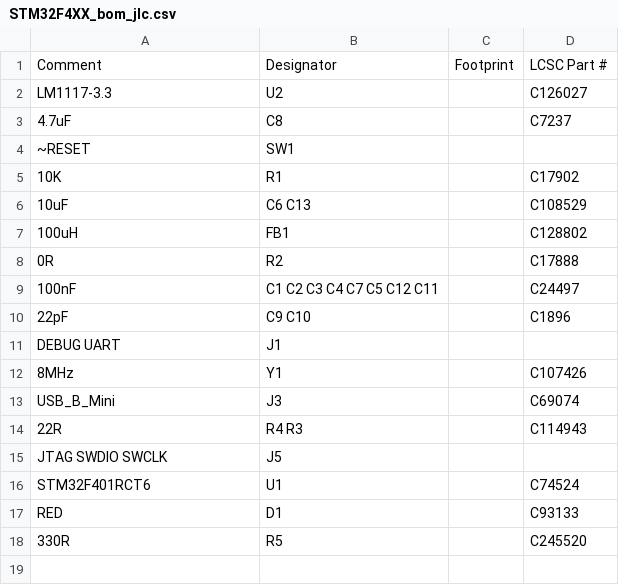
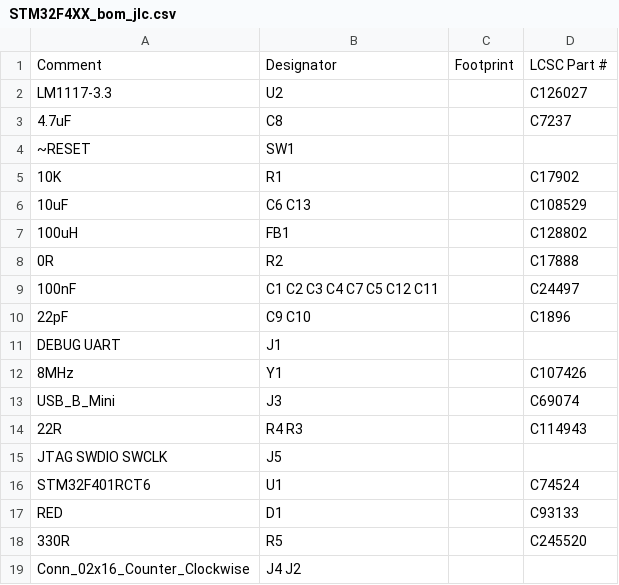
Before and after one commit to gianlucarenzi/STM32F4XX, a CSV file: STM32F401/STM32F4XX_bom_jlc.csv, drawn as a sheet.

Commit message:
Autogenerated

```diff
--- a/STM32F401/STM32F4XX_bom_jlc.csv
+++ b/STM32F401/STM32F4XX_bom_jlc.csv
@@ -18 +18,2 @@
 "330R","R5","","C245520 "
+"Conn_02x16_Counter_Clockwise","J4 J2","",""
```
